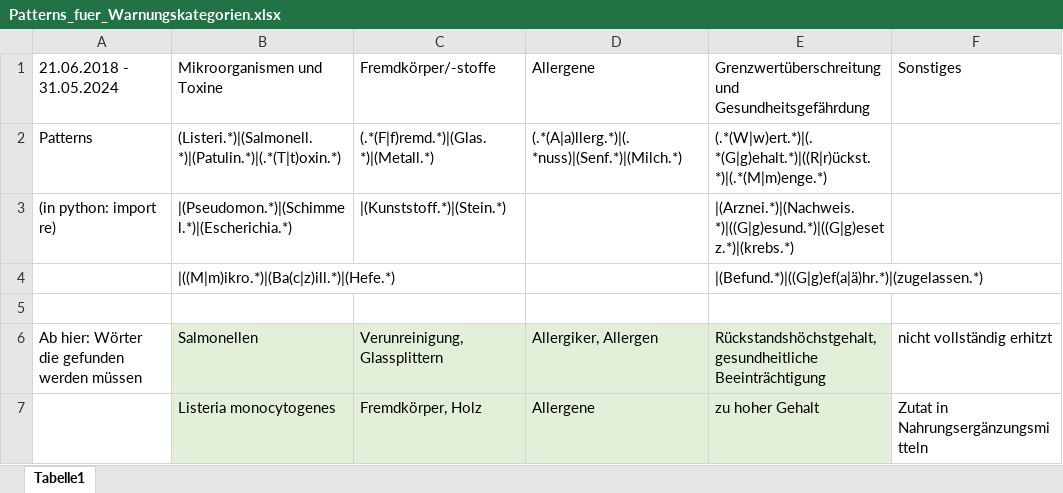
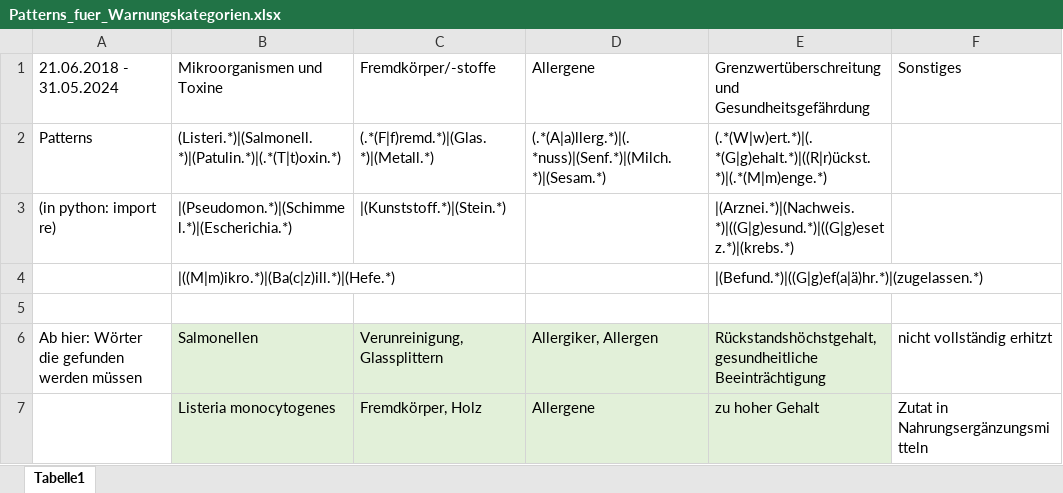
Before and after one commit to derRiesenOtter/BIGD, an Excel workbook: Patterns_fuer_Warnungskategorien.xlsx, sheet Tabelle1, drawn as a sheet; only a part is shown; values as stored, in another font and other column widths than the file's, no borders; the diff names each change by its address in the sheet, - before the commit and + after, or states it on an @@ line.

Commit message:
kleine Verbesserung der Patterns

```diff
--- a/Patterns_fuer_Warnungskategorien.xlsx (sheet Tabelle1)
+++ b/Patterns_fuer_Warnungskategorien.xlsx (sheet Tabelle1)
-D2: (.*(A|a)llerg.*)|(.*nuss)|(Senf.*)|(Milch.*)
+D2: (.*(A|a)llerg.*)|(.*nuss)|(Senf.*)|(Milch.*)|(Sesam.*)
```
Also changed, not shown: 1 other file.
